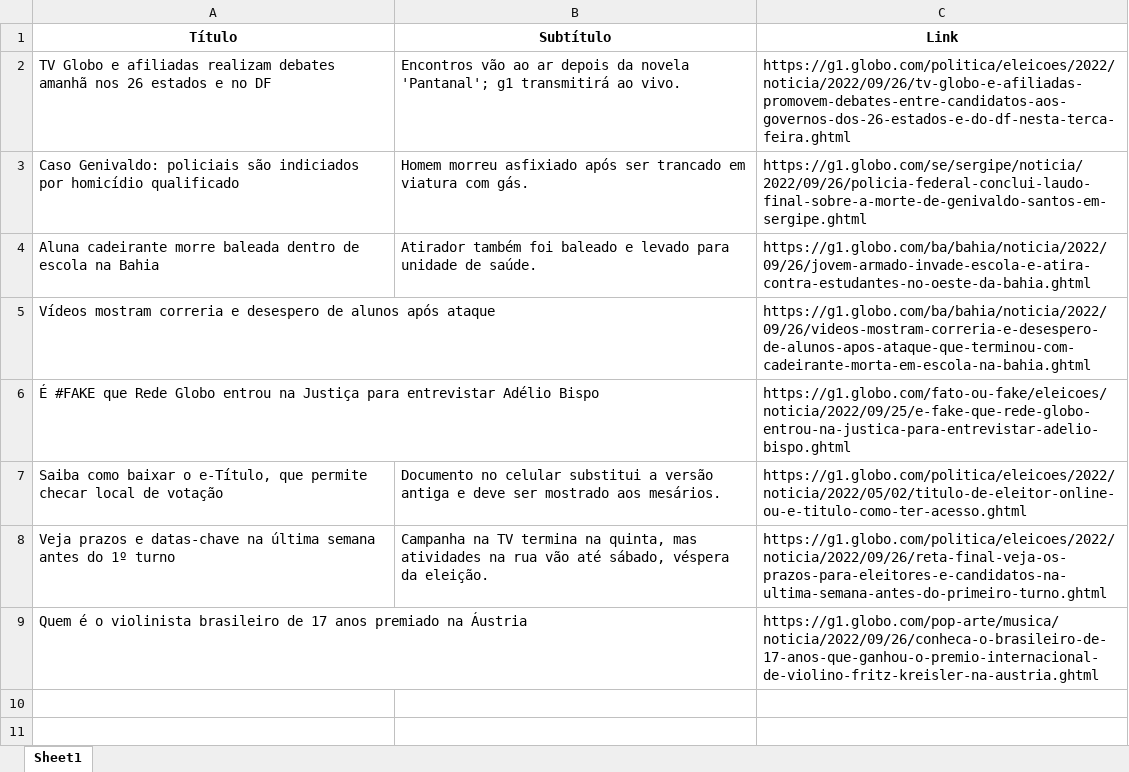
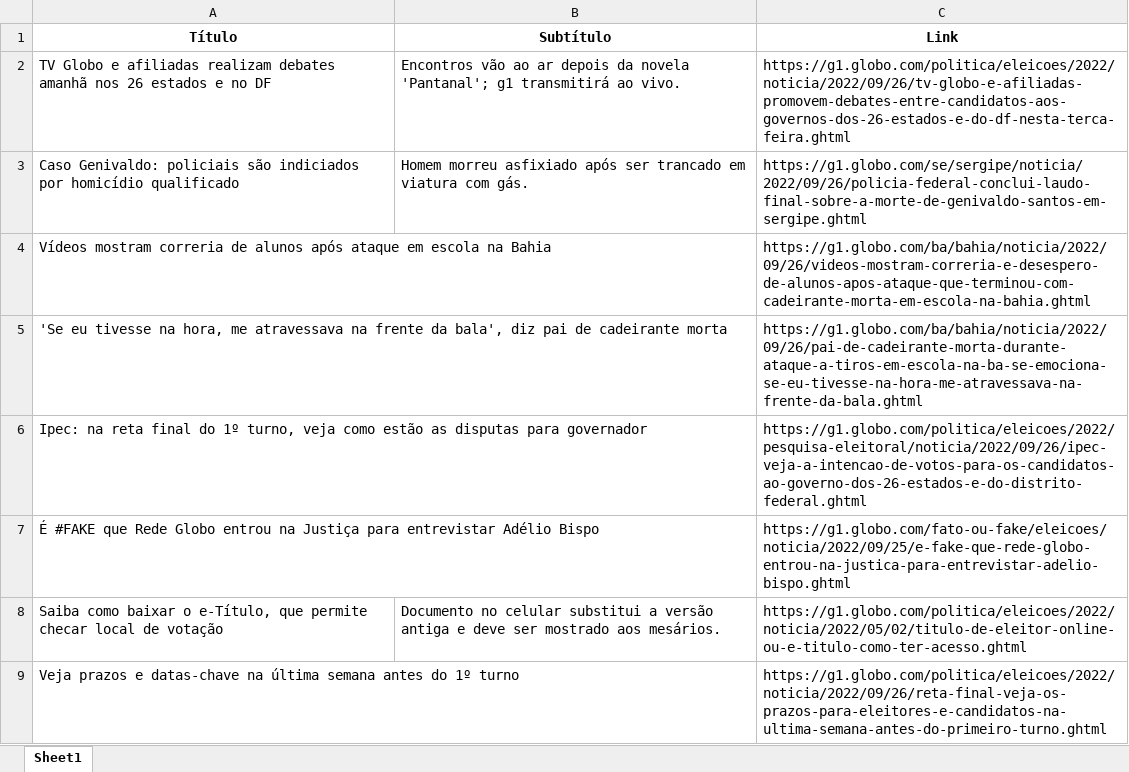
Before and after one commit to guiworldtv2/testeando-publico, an Excel workbook: noticias.xlsx, sheet Sheet1, drawn as a sheet; values as stored, in another font and other column widths than the file's, no borders; removed rows and columns are numbered as before the commit, all else as after; the diff names each change by its address in the sheet, - before the commit and + after, or states it on an @@ line.

```diff
--- a/noticias.xlsx (sheet Sheet1)
+++ b/noticias.xlsx (sheet Sheet1)
-row 4: Aluna cadeirante morre baleada dentro de escola na Bahia | Atirador também foi baleado e levado para unidade de saúde. | https://g1.globo.com/ba/bahia/noticia/2022/09/26/jovem-armado-invade-escola-e-atira-contra-estudantes-no-oeste-da-bahia.ghtml
-A4 (Título): …mostram correria e desespero de alunos após ataque
+A4 (Título): …mostram correria de alunos após ataque em escola na Bahia
+row 5: 'Se eu tivesse na hora, me atravessava na frente da bala', diz pai de cadeirante morta |  | https://g1.globo.com/ba/bahia/noticia/2022/09/26/pai-de-cadeirante-morta-durante-ataque-a-tiros-em-escola-na-ba-se-emociona-se-eu-tivesse-na-hora-me-atravessava-na-frente-da-bala.ghtml
+row 6: Ipec: na reta final do 1º turno, veja como estão as disputas para governador |  | https://g1.globo.com/politica/eleicoes/2022/pesquisa-eleitoral/noticia/2022/09/26/ipec-veja-a-intencao-de-votos-para-os-candidatos-ao-governo-dos-26-estados-e-do-distrito-federal.ghtml
-B9 (Subtítulo): Campanha na TV termina na quinta, mas atividades na rua vão até sábado, véspera da eleição.
+B9 (Subtítulo): (empty)
-row 9: Quem é o violinista brasileiro de 17 anos premiado na Áustria |  | https://g1.globo.com/pop-arte/musica/noticia/2022/09/26/conheca-o-brasileiro-de-17-anos-que-ganhou-o-premio-internacional-de-violino-fritz-kreisler-na-austria.ghtml
```
